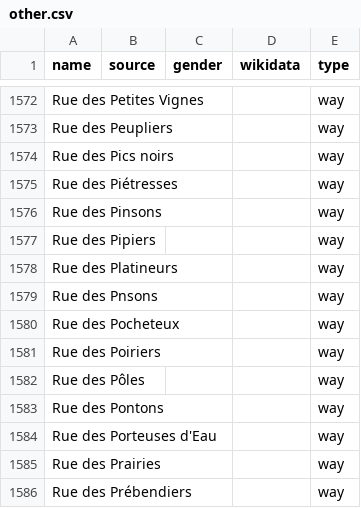
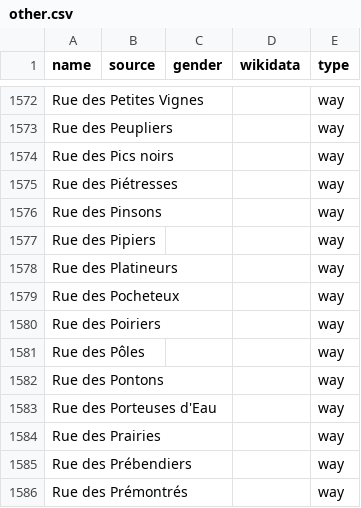
Before and after one commit to EqualStreetNames/equalstreetnames-liege, a CSV file: data/other.csv, drawn as a sheet; only a part is shown, gaps mark what is left out; the shorter side is filled out with more unchanged rows; the diff names each change by its address in the sheet, - before the commit and + after, or states it on an @@ line.

```diff
--- a/data/other.csv
+++ b/data/other.csv
-row 1579: Rue des Pnsons |  |  |  | way
```
Also changed, not shown: 3 other files.
